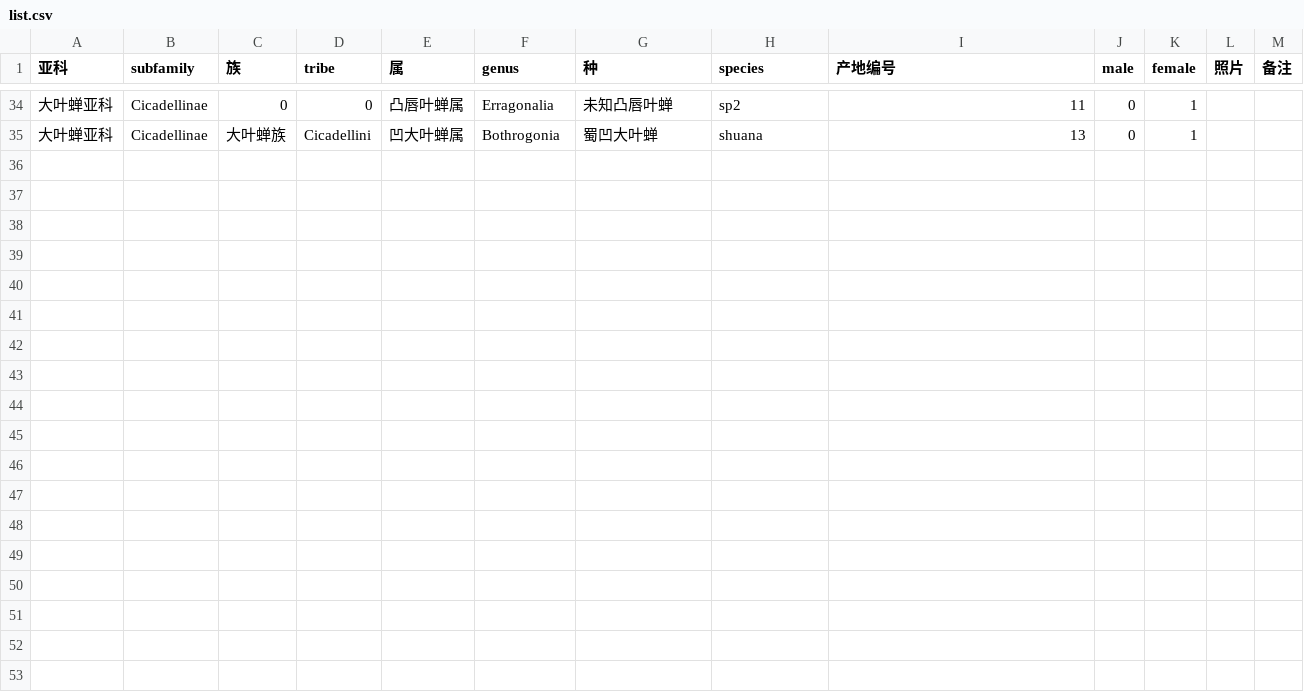
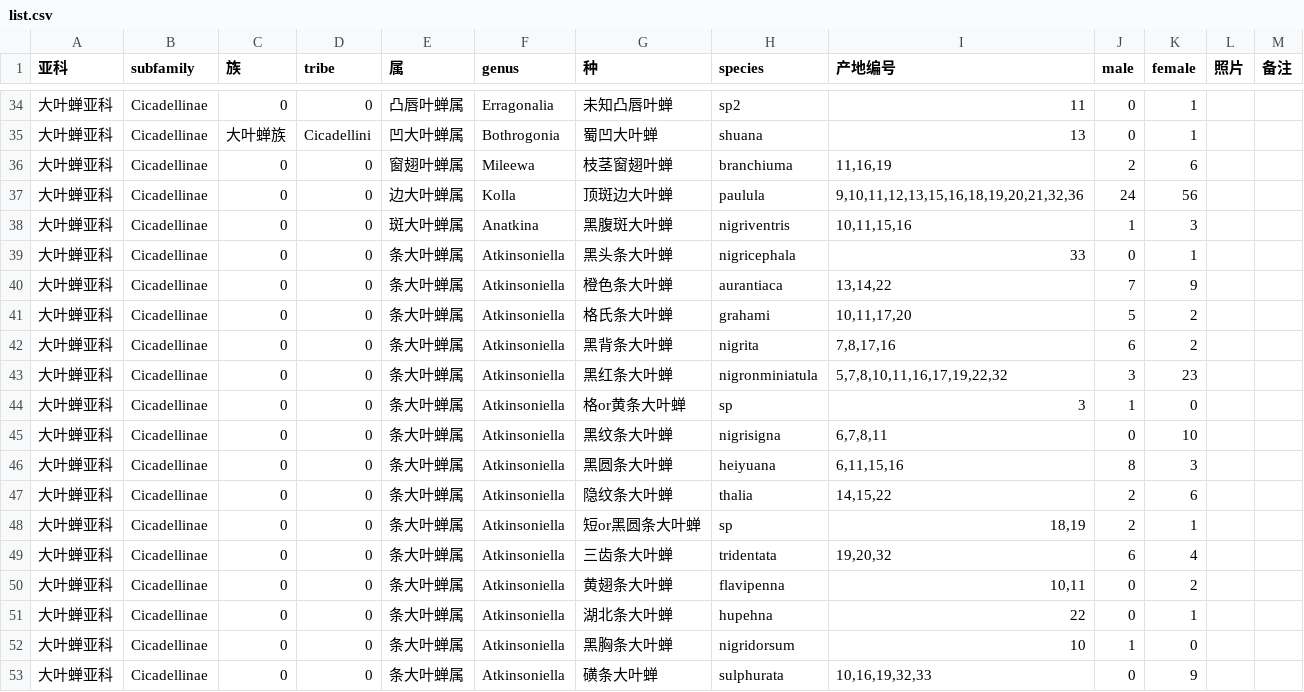
Before and after one commit to curiosusJR/spinfolist, a CSV file: list.csv, drawn as a sheet; only a part is shown, gaps mark what is left out.

```diff
--- a/list.csv
+++ b/list.csv
@@ -35 +35,19 @@
 大叶蝉亚科	Cicadellinae	大叶蝉族	Cicadellini	凹大叶蝉属	Bothrogonia	蜀凹大叶蝉	shuana	13	0	1
+大叶蝉亚科	Cicadellinae	0	0	窗翅叶蝉属	Mileewa	枝茎窗翅叶蝉	branchiuma	11,16,19	2	6
+大叶蝉亚科	Cicadellinae	0	0	边大叶蝉属	Kolla	顶斑边大叶蝉	paulula	9,10,11,12,13,15,16,18,19,20,21,32,36	24	56
+大叶蝉亚科	Cicadellinae	0	0	斑大叶蝉属	Anatkina	黑腹斑大叶蝉	nigriventris	10,11,15,16	1	3
+大叶蝉亚科	Cicadellinae	0	0	条大叶蝉属	Atkinsoniella	黑头条大叶蝉	nigricephala	33	0	1
+大叶蝉亚科	Cicadellinae	0	0	条大叶蝉属	Atkinsoniella	橙色条大叶蝉	aurantiaca	13,14,22	7	9
+大叶蝉亚科	Cicadellinae	0	0	条大叶蝉属	Atkinsoniella	格氏条大叶蝉	grahami	10,11,17,20	5	2
+大叶蝉亚科	Cicadellinae	0	0	条大叶蝉属	Atkinsoniella	黑背条大叶蝉	nigrita	7,8,17,16	6	2
+大叶蝉亚科	Cicadellinae	0	0	条大叶蝉属	Atkinsoniella	黑红条大叶蝉	nigronminiatula	5,7,8,10,11,16,17,19,22,32	3	23
+大叶蝉亚科	Cicadellinae	0	0	条大叶蝉属	Atkinsoniella	格or黄条大叶蝉	sp	3	1	0
+大叶蝉亚科	Cicadellinae	0	0	条大叶蝉属	Atkinsoniella	黑纹条大叶蝉	nigrisigna	6,7,8,11	0	10
+大叶蝉亚科	Cicadellinae	0	0	条大叶蝉属	Atkinsoniella	黑圆条大叶蝉	heiyuana	6,11,15,16	8	3
+大叶蝉亚科	Cicadellinae	0	0	条大叶蝉属	Atkinsoniella	隐纹条大叶蝉	thalia	14,15,22	2	6
+大叶蝉亚科	Cicadellinae	0	0	条大叶蝉属	Atkinsoniella	短or黑圆条大叶蝉	sp	18,19	2	1
+大叶蝉亚科	Cicadellinae	0	0	条大叶蝉属	Atkinsoniella	三齿条大叶蝉	tridentata	19,20,32	6	4
+大叶蝉亚科	Cicadellinae	0	0	条大叶蝉属	Atkinsoniella	黄翅条大叶蝉	flavipenna	10,11	0	2
+大叶蝉亚科	Cicadellinae	0	0	条大叶蝉属	Atkinsoniella	湖北条大叶蝉	hupehna	22	0	1
+大叶蝉亚科	Cicadellinae	0	0	条大叶蝉属	Atkinsoniella	黑胸条大叶蝉	nigridorsum	10	1	0
+大叶蝉亚科	Cicadellinae	0	0	条大叶蝉属	Atkinsoniella	磺条大叶蝉	sulphurata	10,16,19,32,33	0	9
```
Also changed, not shown: 8 other files.
